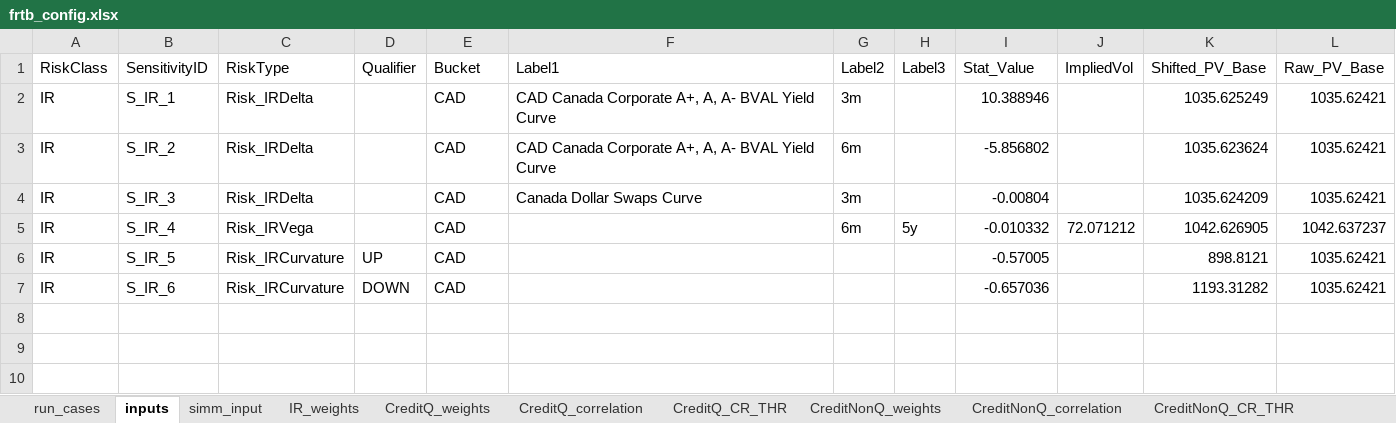
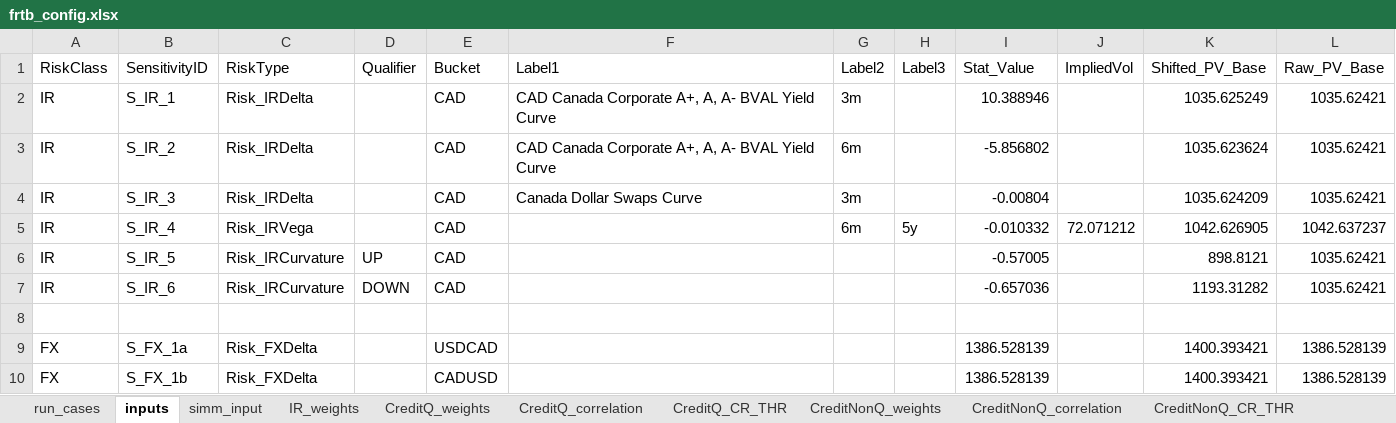
Before and after one commit to ivanshuer/FRTB, an Excel workbook: frtb_config.xlsx, sheet inputs, drawn as a sheet; values as stored, in another font and other column widths than the file's, no borders; the diff names each change by its address in the sheet, - before the commit and + after, or states it on an @@ line.

```diff
--- a/frtb_config.xlsx (sheet inputs)
+++ b/frtb_config.xlsx (sheet inputs)
+row 8: (empty)
+row 9: FX | S_FX_1a | Risk_FXDelta |  | USDCAD |  |  |  | 1386.528139 |  | 1400.393421 | 1386.528139
+row 10: FX | S_FX_1b | Risk_FXDelta |  | CADUSD |  |  |  | 1386.528139 |  | 1400.393421 | 1386.528139
```
Also changed, not shown: sheet run_cases, other sheet tabs, 5 other files.
